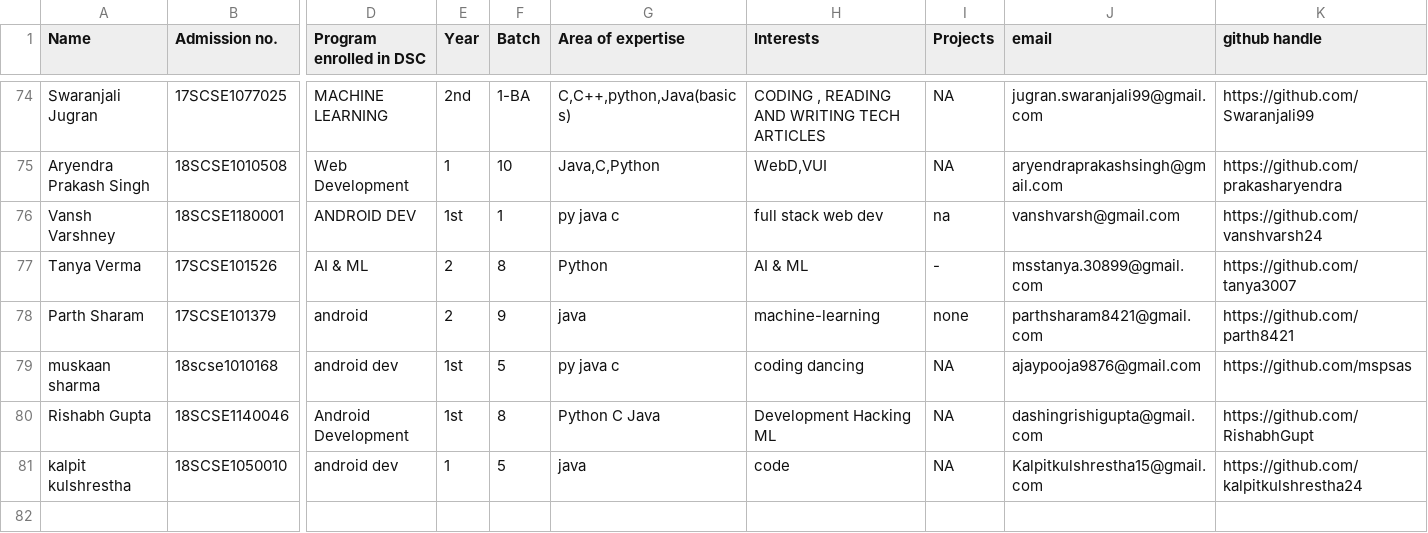
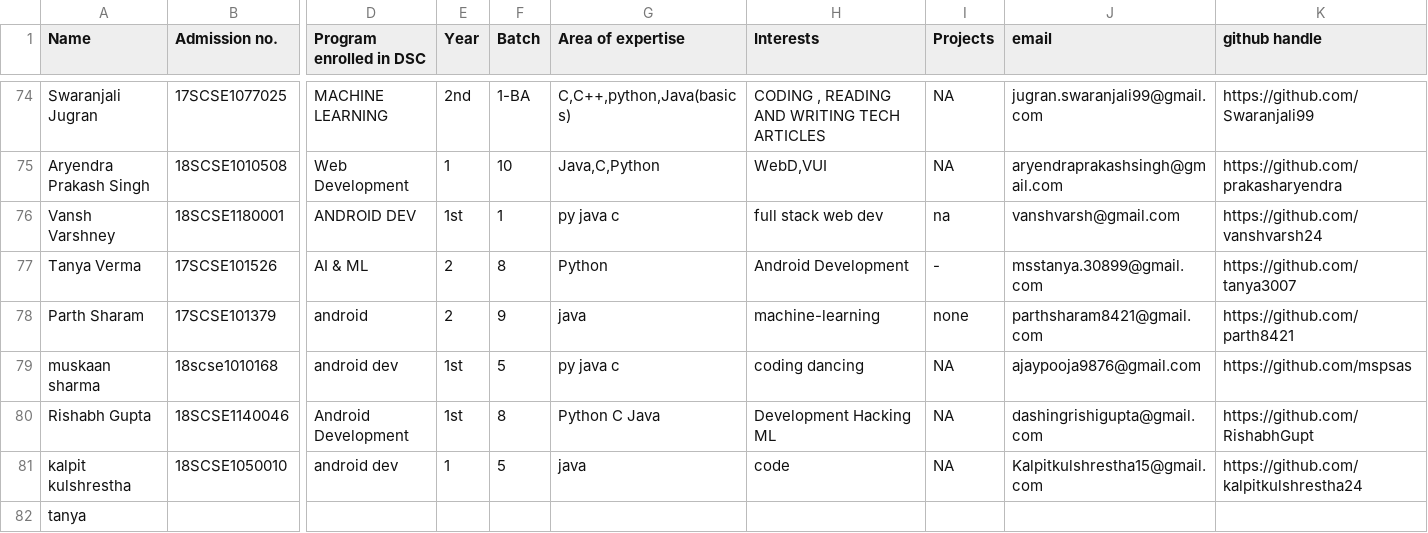
Before and after one commit to tanya3007/gitTest, a CSV file: info.csv, drawn as a sheet; only a part is shown, gaps mark what is left out; rows hold the shown columns only; the diff names each change by its address in the sheet, - before the commit and + after, or states it on an @@ line.

Commit message:
program enrolled changes from AL,MIi to Android Development

```diff
--- a/info.csv
+++ b/info.csv
-H77 (Interests): AI & ML
+H77 (Interests): Android Development
+row 82: tanya
```
